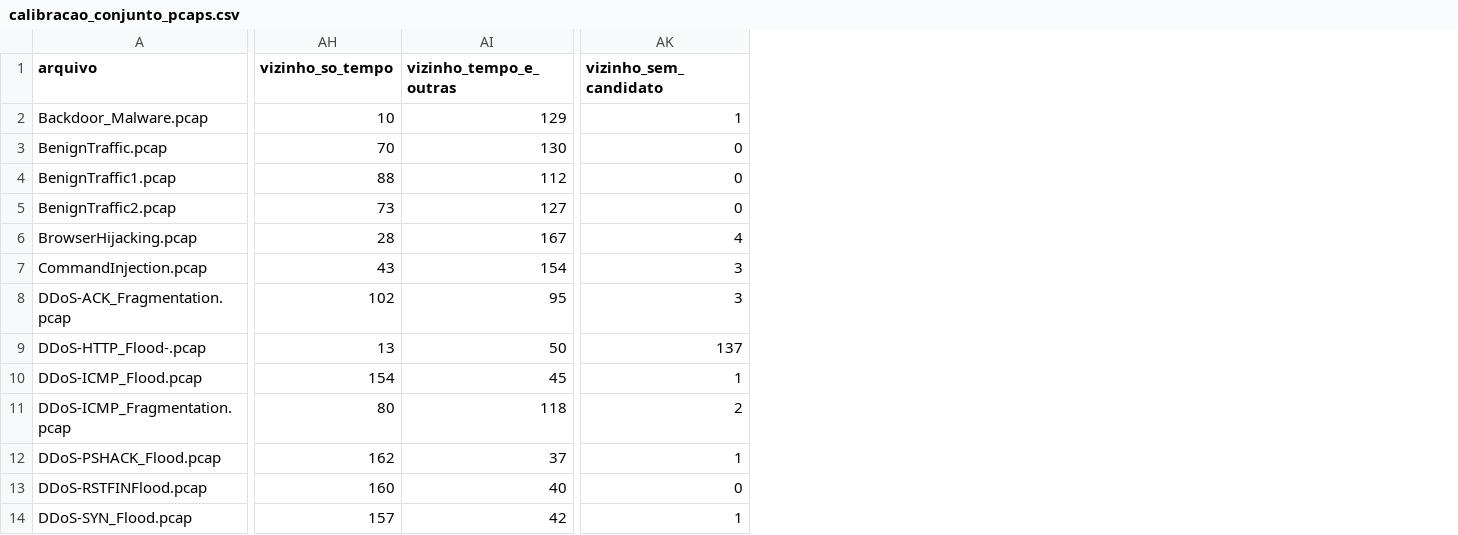
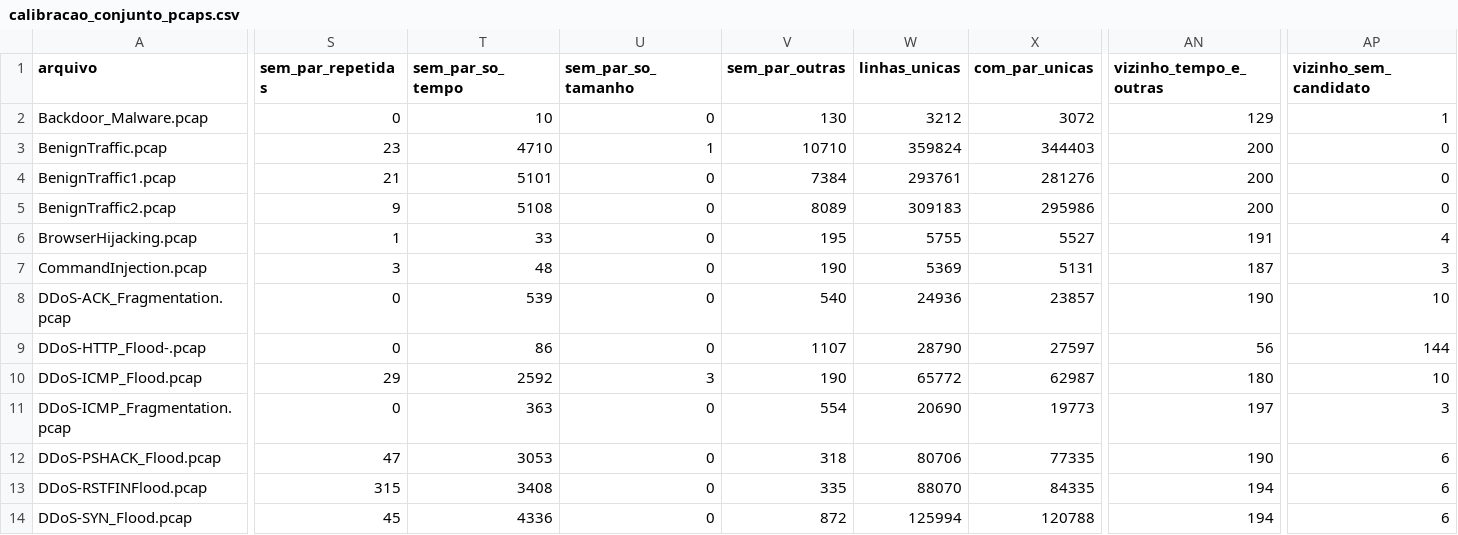
Before and after one commit to stermiix/SentryIoT, a CSV file: experimentos/resultados/calibracao_conjunto_pcaps.csv, drawn as a sheet; only a part is shown, gaps mark what is left out; removed rows and columns are numbered as before the commit, all else as after; the diff covers the shown part only; the diff names each change by its address in the sheet, - before the commit and + after, or states it on an @@ line.

Commit message:
Calibração de conjunto refeita com as classes das linhas sem par e o vizinho sem limite
A fração com par e a cobertura por rótulo não mudam. Mudam a seção das linhas sem par e o
controle do vizinho, e entram as linhas únicas (entre 95,53% e 96,33% com par em todos os pcaps)
e o registro das opções do quadro no fio. A execução reaproveitou o índice e as extrações de
11/10/2026: as correções desta rodada não mudam a extração com as opções desligadas nem a
leitura do MERGED_CSV, mas mudam o resumo do código que valida o cache, que foi aceito à parte.

```diff
--- a/experimentos/resultados/calibracao_conjunto_pcaps.csv
+++ b/experimentos/resultados/calibracao_conjunto_pcaps.csv
+column S (sem_par_repetidas), rows 2-14: 0 | 23 | 21 | 9 | 1 | 3 | 0 | 0 | 29 | 0 | 47 | 315 | 45
+column T (sem_par_so_tempo), rows 2-14: 10 | 4710 | 5101 | 5108 | 33 | 48 | 539 | 86 | 2592 | 363 | 3053 | 3408 | 4336
+column U (sem_par_so_tamanho), rows 2-14: 0 | 1 | 0 | 0 | 0 | 0 | 0 | 0 | 3 | 0 | 0 | 0 | 0
+column V (sem_par_outras), rows 2-14: 130 | 10710 | 7384 | 8089 | 195 | 190 | 540 | 1107 | 190 | 554 | 318 | 335 | 872
+column W (linhas_unicas), rows 2-14: 3212 | 359824 | 293761 | 309183 | 5755 | 5369 | 24936 | 28790 | 65772 | 20690 | 80706 | 88070 | 125994
+column X (com_par_unicas), rows 2-14: 3072 | 344403 | 281276 | 295986 | 5527 | 5131 | 23857 | 27597 | 62987 | 19773 | 77335 | 84335 | 120788
-column AH (vizinho_so_tempo), rows 2-14: 10 | 70 | 88 | 73 | 28 | 43 | 102 | 13 | 154 | 80 | 162 | 160 | 157
-AN3 (vizinho_tempo_e_outras): 130
+AN3 (vizinho_tempo_e_outras): 200
-AN4 (vizinho_tempo_e_outras): 112
+AN4 (vizinho_tempo_e_outras): 200
-AN5 (vizinho_tempo_e_outras): 127
+AN5 (vizinho_tempo_e_outras): 200
-AN6 (vizinho_tempo_e_outras): 167
+AN6 (vizinho_tempo_e_outras): 191
-AN7 (vizinho_tempo_e_outras): 154
+AN7 (vizinho_tempo_e_outras): 187
-AN8 (vizinho_tempo_e_outras): 95
+AN8 (vizinho_tempo_e_outras): 190
-AP8 (vizinho_sem_candidato): 3
+AP8 (vizinho_sem_candidato): 10
-AN9 (vizinho_tempo_e_outras): 50
+AN9 (vizinho_tempo_e_outras): 56
-AP9 (vizinho_sem_candidato): 137
+AP9 (vizinho_sem_candidato): 144
-AN10 (vizinho_tempo_e_outras): 45
+AN10 (vizinho_tempo_e_outras): 180
-AP10 (vizinho_sem_candidato): 1
+AP10 (vizinho_sem_candidato): 10
-AN11 (vizinho_tempo_e_outras): 118
+AN11 (vizinho_tempo_e_outras): 197
-AP11 (vizinho_sem_candidato): 2
+AP11 (vizinho_sem_candidato): 3
-AN12 (vizinho_tempo_e_outras): 37
+AN12 (vizinho_tempo_e_outras): 190
-AP12 (vizinho_sem_candidato): 1
+AP12 (vizinho_sem_candidato): 6
-AN13 (vizinho_tempo_e_outras): 40
+AN13 (vizinho_tempo_e_outras): 194
-AP13 (vizinho_sem_candidato): 0
+AP13 (vizinho_sem_candidato): 6
-AN14 (vizinho_tempo_e_outras): 42
+AN14 (vizinho_tempo_e_outras): 194
-AP14 (vizinho_sem_candidato): 1
+AP14 (vizinho_sem_candidato): 6
```
Also changed, not shown: 56 edited cells elsewhere in this file, 2 other files.
